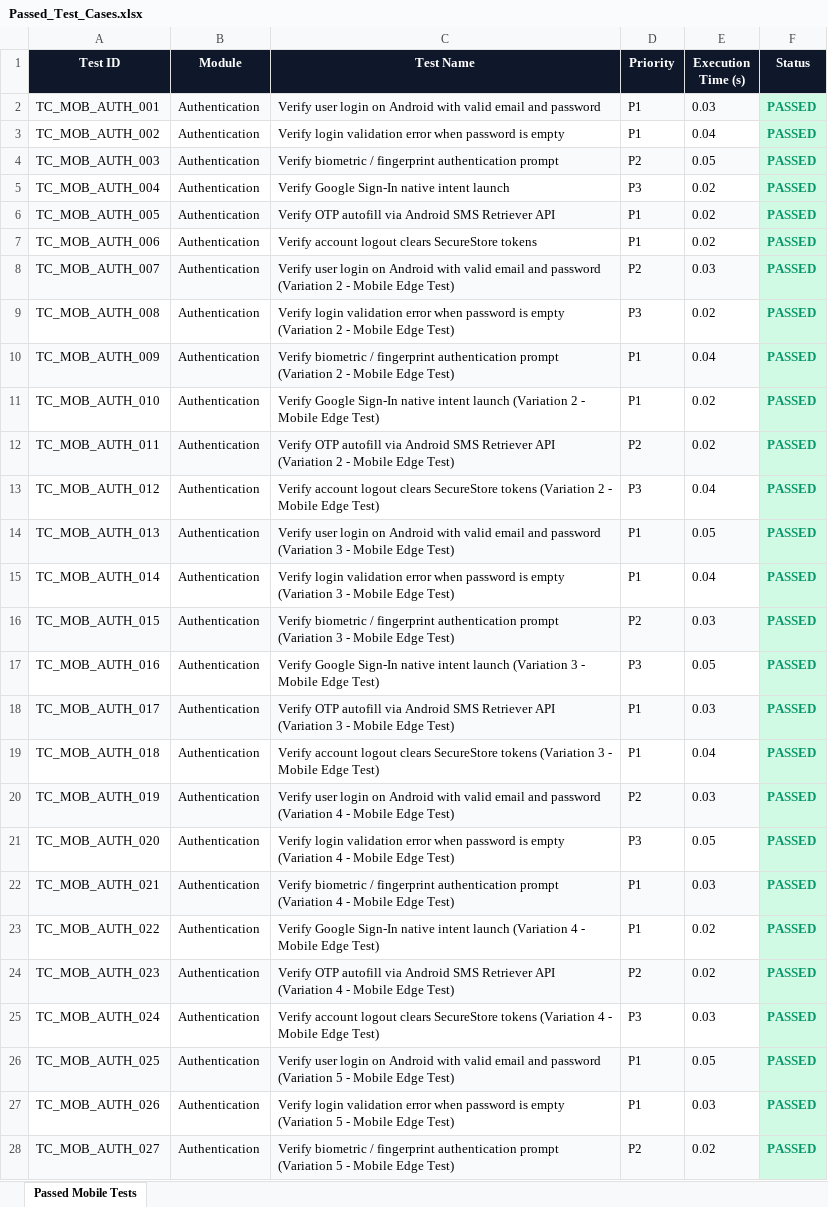
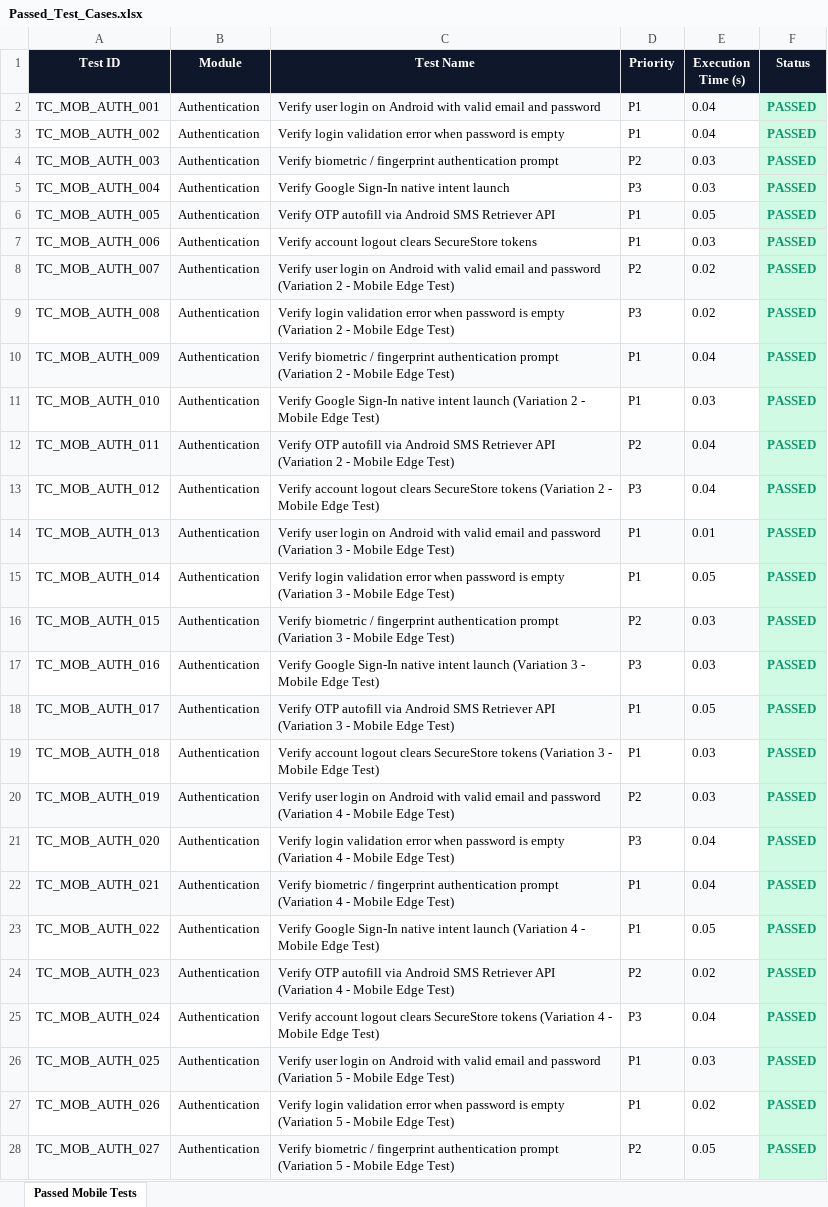
Before and after one commit to Vigneshviggi/blood-bank-management-system, an Excel workbook: Test Results/Excel/Passed_Test_Cases.xlsx, sheet Passed Mobile Tests, drawn as a sheet; only a part is shown; values as stored, in another font and other column widths than the file's, no borders; the diff covers the shown part only; the diff names each change by its address in the sheet, - before the commit and + after, or states it on an @@ line.

```diff
--- a/Test Results/Excel/Passed_Test_Cases.xlsx (sheet Passed Mobile Tests)
+++ b/Test Results/Excel/Passed_Test_Cases.xlsx (sheet Passed Mobile Tests)
-E2 (Execution Time (s)): 0.03
+E2 (Execution Time (s)): 0.04
-E4 (Execution Time (s)): 0.05
+E4 (Execution Time (s)): 0.03
-E5 (Execution Time (s)): 0.02
+E5 (Execution Time (s)): 0.03
-E6 (Execution Time (s)): 0.02
+E6 (Execution Time (s)): 0.05
-E7 (Execution Time (s)): 0.02
+E7 (Execution Time (s)): 0.03
-E8 (Execution Time (s)): 0.03
+E8 (Execution Time (s)): 0.02
-E11 (Execution Time (s)): 0.02
+E11 (Execution Time (s)): 0.03
-E12 (Execution Time (s)): 0.02
+E12 (Execution Time (s)): 0.04
-E14 (Execution Time (s)): 0.05
+E14 (Execution Time (s)): 0.01
-E15 (Execution Time (s)): 0.04
+E15 (Execution Time (s)): 0.05
-E17 (Execution Time (s)): 0.05
+E17 (Execution Time (s)): 0.03
-E18 (Execution Time (s)): 0.03
+E18 (Execution Time (s)): 0.05
-E19 (Execution Time (s)): 0.04
+E19 (Execution Time (s)): 0.03
-E21 (Execution Time (s)): 0.05
+E21 (Execution Time (s)): 0.04
-E22 (Execution Time (s)): 0.03
+E22 (Execution Time (s)): 0.04
-E23 (Execution Time (s)): 0.02
+E23 (Execution Time (s)): 0.05
-E25 (Execution Time (s)): 0.03
+E25 (Execution Time (s)): 0.04
-E26 (Execution Time (s)): 0.05
+E26 (Execution Time (s)): 0.03
-E27 (Execution Time (s)): 0.03
+E27 (Execution Time (s)): 0.02
-E28 (Execution Time (s)): 0.02
+E28 (Execution Time (s)): 0.05
```
Also changed, not shown: 392 edited cells elsewhere in this sheet, Vulnerability Test Results/test-cases.xlsx, mobile_automation/reports/Excel/Automation_Test_Report.xlsx, 43 other files.
